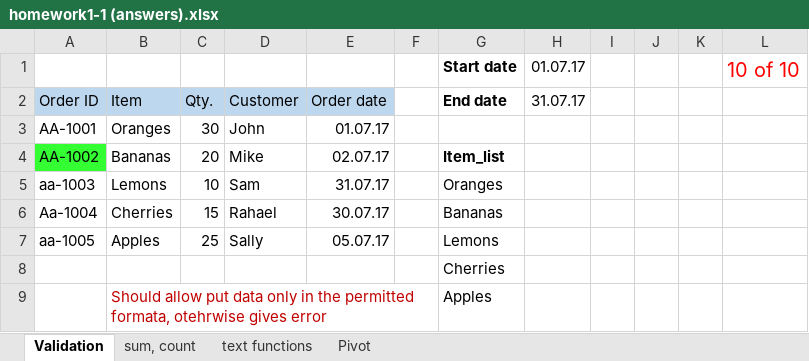
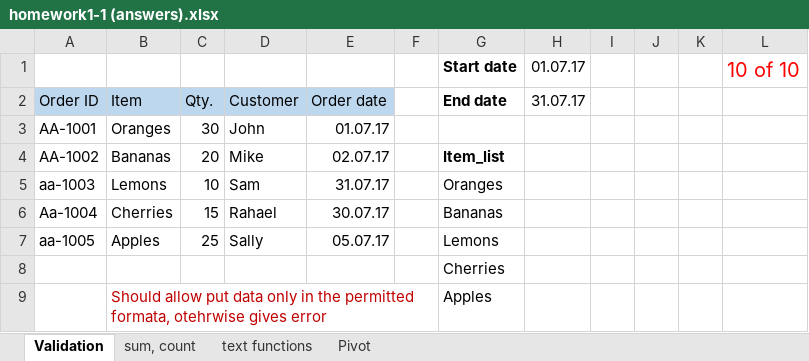
Before and after one commit to RValdre/Exceli-Parandaja-Python, an Excel workbook: homework1-1 (answers).xlsx, sheet Validation, drawn as a sheet; values as stored, in another font and other column widths than the file's, no borders; the diff names each change by its address in the sheet, - before the commit and + after, or states it on an @@ line.

```diff
--- a/homework1-1 (answers).xlsx (sheet Validation)
+++ b/homework1-1 (answers).xlsx (sheet Validation)
-A4 fill: #33FF33
+A4 fill: none
```
Also changed, not shown: sheet sum, count, homework1-1.xlsx, 2 other files.
